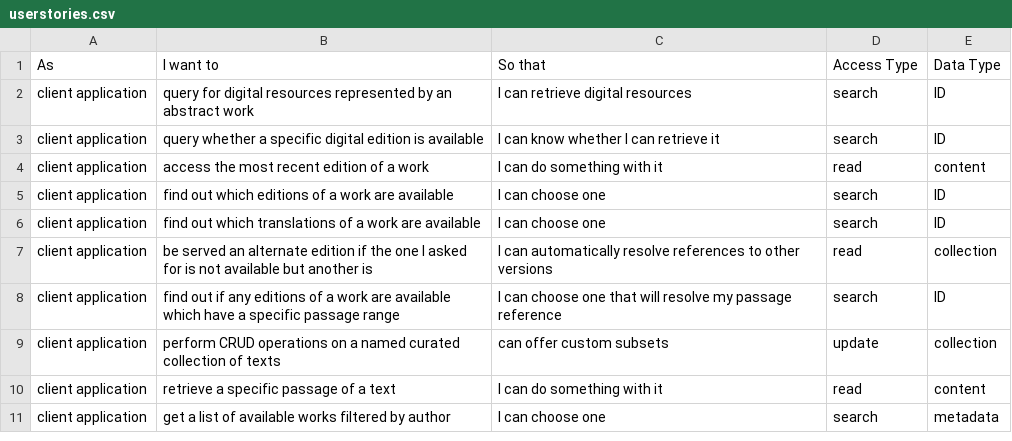
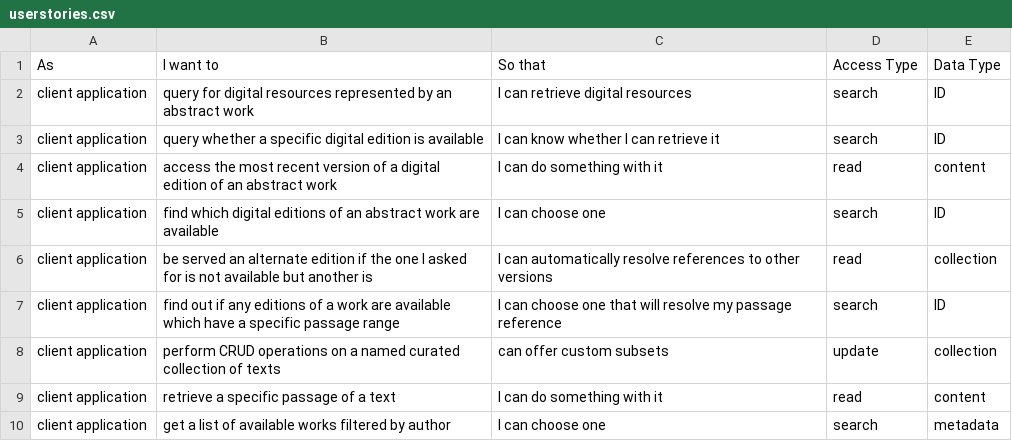
Before and after one commit to distributed-text-services/specifications, a CSV file: userstories.csv, drawn as a sheet; only a part is shown.

Commit message:
Update userstories.csv

```diff
--- a/userstories.csv
+++ b/userstories.csv
@@ -3,5 +3,4 @@ client application,query for digital resources represented by an abstract work,I
 client application,query whether a specific digital edition is available,I can know whether I can retrieve it,search,ID,
-client application,access the most recent edition of a work,I can do something with it,read,content,
-client application,find out which editions of a work are available,I can choose one,search,ID,
-client application,find out which translations of a work are available,I can choose one,search,ID,
+client application,access the most recent version of a digital edition of an abstract work,I can do something with it,read,content,
+client application,find which digital editions of an abstract work are available,I can choose one,search,ID,
 client application,be served an alternate edition if the one I asked for is not available but another is,I can automatically resolve references to other versions,read,collection,
```
